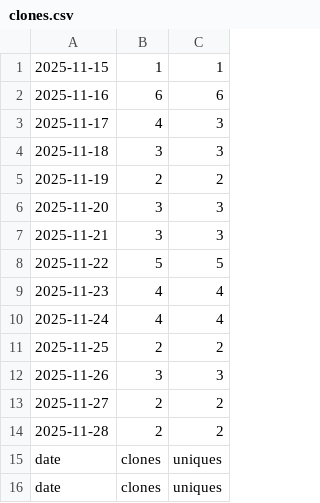
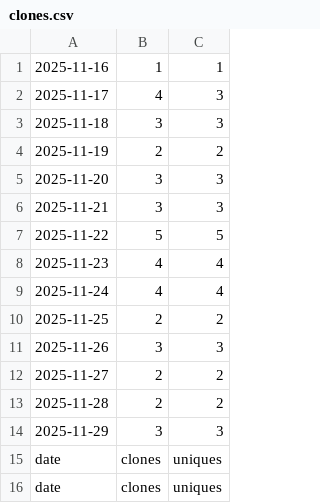
Before and after one commit to hz658832/RobotMeetsGNSS, a CSV file: data/clones.csv, drawn as a sheet.

```diff
--- a/data/clones.csv
+++ b/data/clones.csv
@@ -1,3 +1,2 @@
-"2025-11-15","1","1"
-"2025-11-16","6","6"
+"2025-11-16","1","1"
 "2025-11-17","4","3"
@@ -14,2 +13,3 @@
 "2025-11-28","2","2"
+"2025-11-29","3","3"
 "date","clones","uniques"
```
Also changed, not shown: 6 other files.
